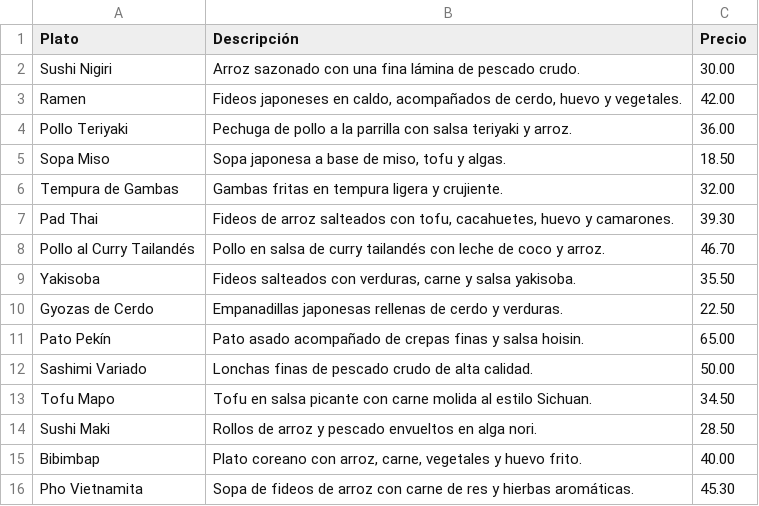
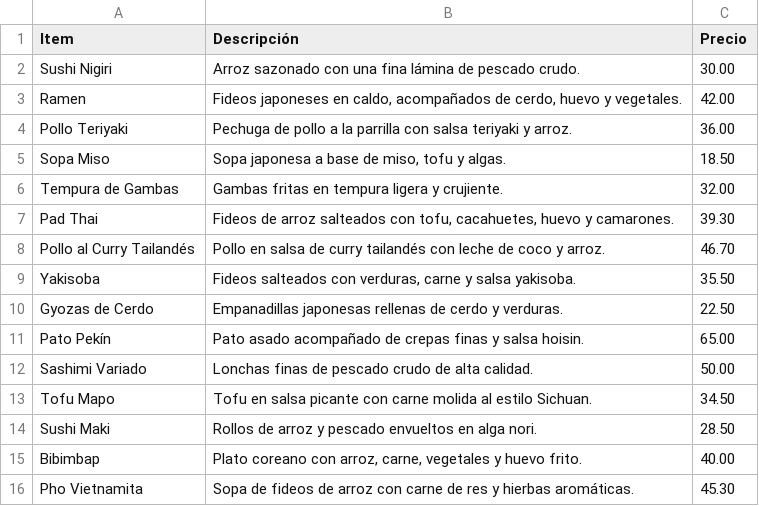
Before and after one commit to nardyliz12/Chatbot_con_streamlit, a CSV file: menu_platos.csv, drawn as a sheet.

Commit message:
Update menu_platos.csv

```diff
--- a/menu_platos.csv
+++ b/menu_platos.csv
@@ -1,2 +1,2 @@
-Plato,Descripción,Precio
+Item,Descripción,Precio
 Sushi Nigiri,Arroz sazonado con una fina lámina de pescado crudo.,30.00
```
